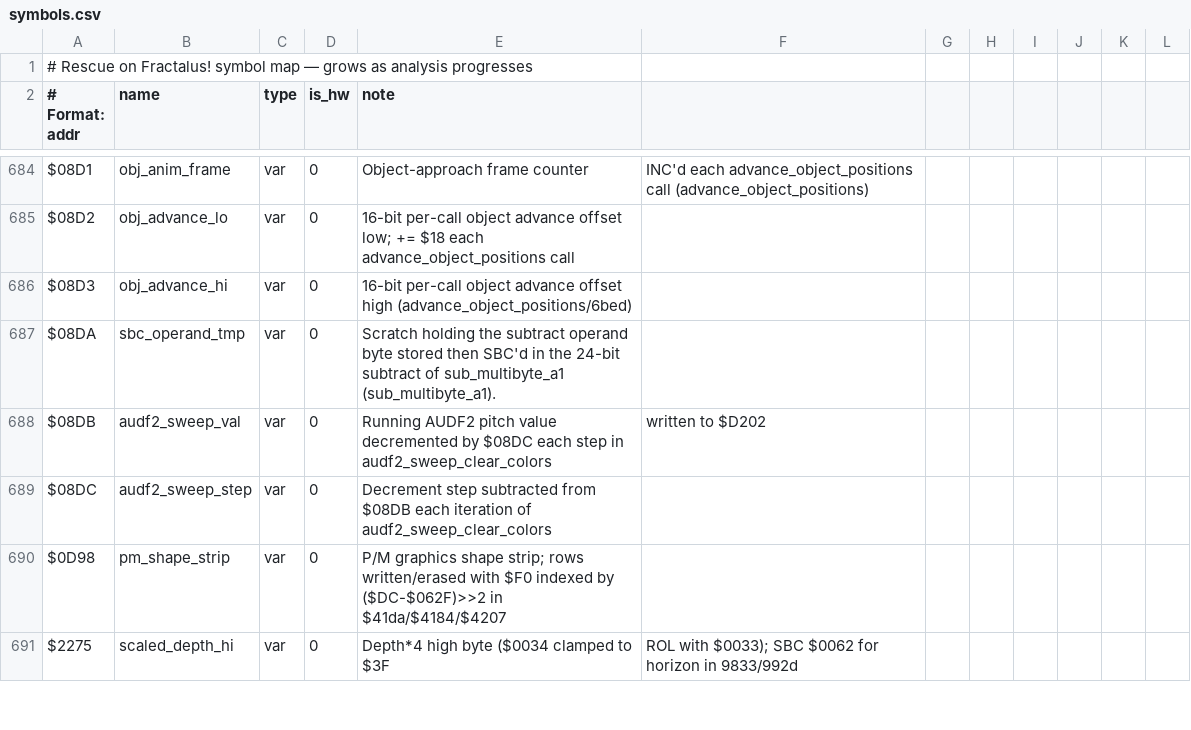
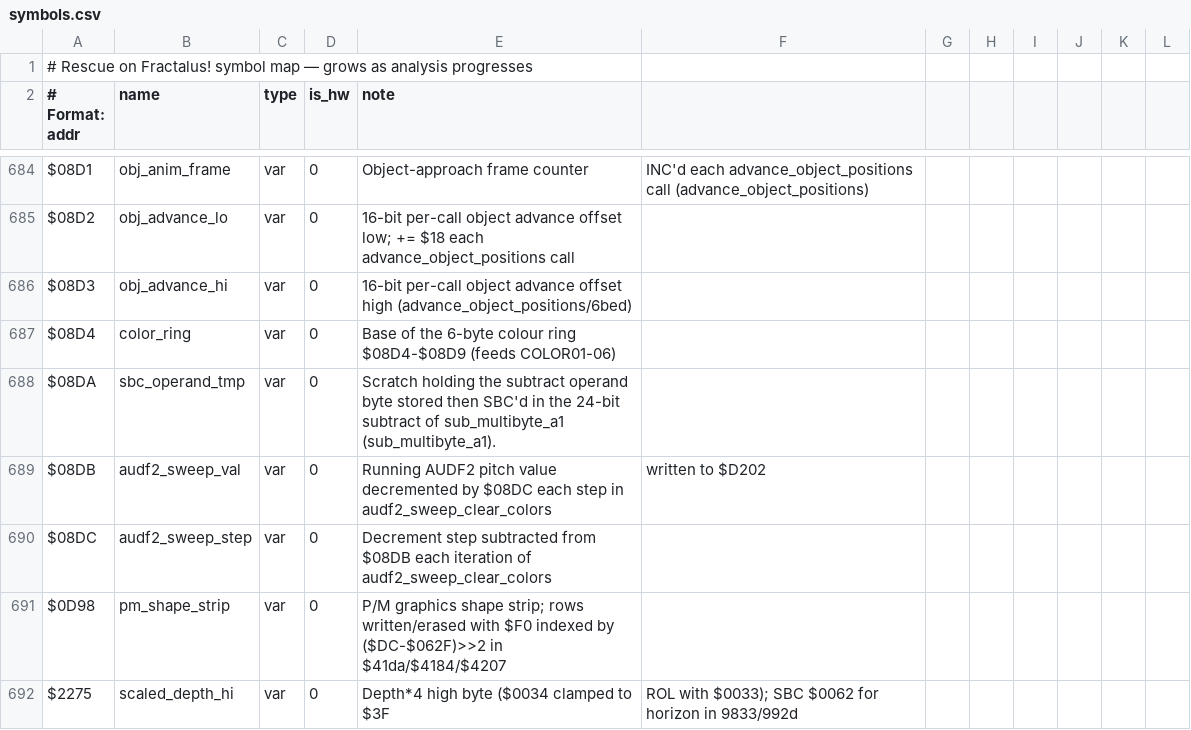
Before and after one commit to Vesuri/rescueonfractalus, a CSV file: disasm/symbols.csv, drawn as a sheet; only a part is shown, gaps mark what is left out; the diff names each change by its address in the sheet, - before the commit and + after, or states it on an @@ line.

Commit message:
refactor(mem): name RAM/state accesses via generated mem.h (MEM_* + bare aliases)
symbols.csv is now the single source of truth for named Atari mem[] addresses.
transpile.py builds a VAR_NAMES map from its var rows and emits named accesses:
direct -> bare lvalue alias (player_lives = cpu.X), indexed/RMW/bus_write ->
mem[MEM_<name> + i]. It generates src/gen/mem.h (305 MEM_<name> offset macros,
usable in C and C++, plus an opt-in ROF_MEM_ALIASES block of bare aliases) which
rof_gen.c enables.

rof_native.c auto-converted to the same named forms (~3000 sites). Migrated
rof_native_amiga.cpp + RescueOnFractalus.cpp off the old zp:: namespace to
mem[MEM_*]; removed the misnamed AtariZp.h (these are general RAM/shadow
addresses, not zero page). Added the $08D4 color_ring var row.

make validate byte-identical for every function (the lone red, sfx_voice_envelope_tick
$0718, is pre-existing and unrelated). SDL + Amiga builds link.

```diff
--- a/disasm/symbols.csv
+++ b/disasm/symbols.csv
+row 687: $08D4 | color_ring | var | 0 | Base of the 6-byte colour ring $08D4-$08D9 (feeds COLOR01-06)
```
Also changed, not shown: 7 other files.
